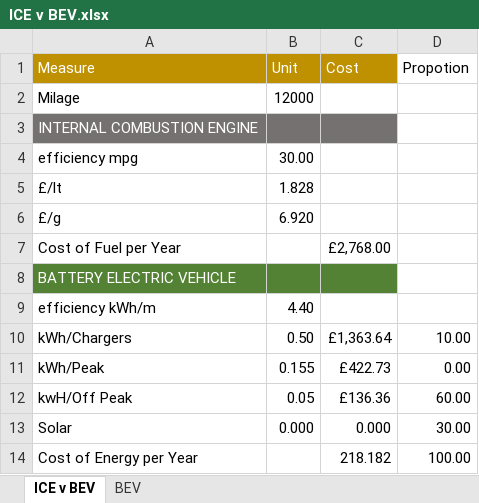
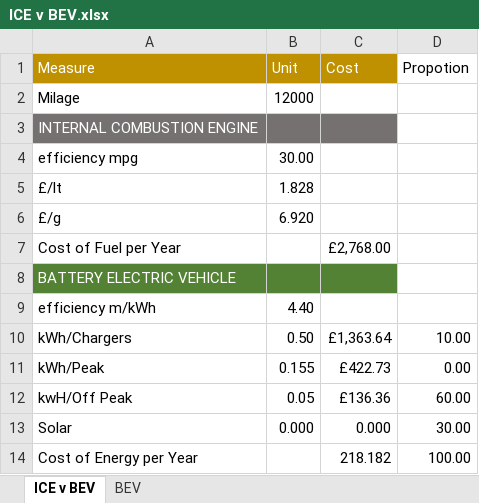
Before and after one commit to timark/ICEvBEV, an Excel workbook: ICE v BEV.xlsx, sheet ICE v BEV, drawn as a sheet; values as stored, in another font and other column widths than the file's, no borders; the diff names each change by its address in the sheet, - before the commit and + after, or states it on an @@ line.

Commit message:
kWh/m should be m/kWh

```diff
--- a/ICE v BEV.xlsx (sheet ICE v BEV)
+++ b/ICE v BEV.xlsx (sheet ICE v BEV)
-A9 (Measure): efficiency kWh/m
+A9 (Measure): efficiency m/kWh
```
Also changed, not shown: sheet BEV.
